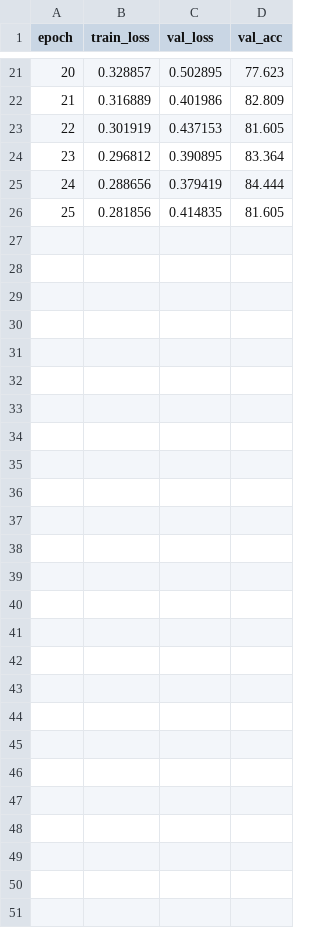
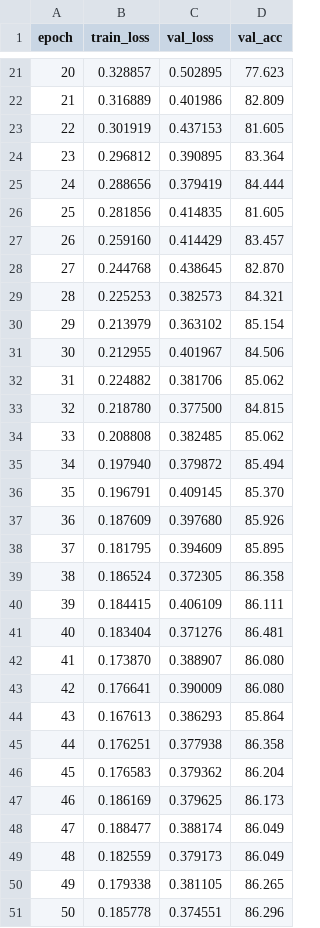
Before and after one commit to M8872/PatternAnalysis-2025, a CSV file: recognition/runs/metrics/train_log.csv, drawn as a sheet; only a part is shown, gaps mark what is left out; the diff names each change by its address in the sheet, - before the commit and + after, or states it on an @@ line.

```diff
--- a/recognition/runs/metrics/train_log.csv
+++ b/recognition/runs/metrics/train_log.csv
+row 27: 26 | 0.259160 | 0.414429 | 83.457
+row 28: 27 | 0.244768 | 0.438645 | 82.870
+row 29: 28 | 0.225253 | 0.382573 | 84.321
+row 30: 29 | 0.213979 | 0.363102 | 85.154
+row 31: 30 | 0.212955 | 0.401967 | 84.506
+row 32: 31 | 0.224882 | 0.381706 | 85.062
+row 33: 32 | 0.218780 | 0.377500 | 84.815
+row 34: 33 | 0.208808 | 0.382485 | 85.062
+row 35: 34 | 0.197940 | 0.379872 | 85.494
+row 36: 35 | 0.196791 | 0.409145 | 85.370
+row 37: 36 | 0.187609 | 0.397680 | 85.926
+row 38: 37 | 0.181795 | 0.394609 | 85.895
+row 39: 38 | 0.186524 | 0.372305 | 86.358
+row 40: 39 | 0.184415 | 0.406109 | 86.111
+row 41: 40 | 0.183404 | 0.371276 | 86.481
+row 42: 41 | 0.173870 | 0.388907 | 86.080
+row 43: 42 | 0.176641 | 0.390009 | 86.080
+row 44: 43 | 0.167613 | 0.386293 | 85.864
+row 45: 44 | 0.176251 | 0.377938 | 86.358
+row 46: 45 | 0.176583 | 0.379362 | 86.204
+row 47: 46 | 0.186169 | 0.379625 | 86.173
+row 48: 47 | 0.188477 | 0.388174 | 86.049
+row 49: 48 | 0.182559 | 0.379173 | 86.049
+row 50: 49 | 0.179338 | 0.381105 | 86.265
+row 51: 50 | 0.185778 | 0.374551 | 86.296
```
Also changed, not shown: 7 other files.
